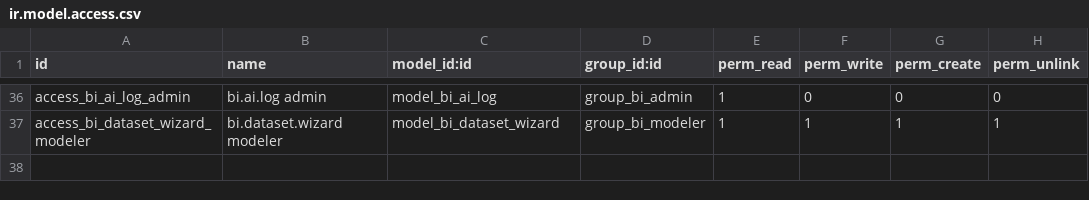
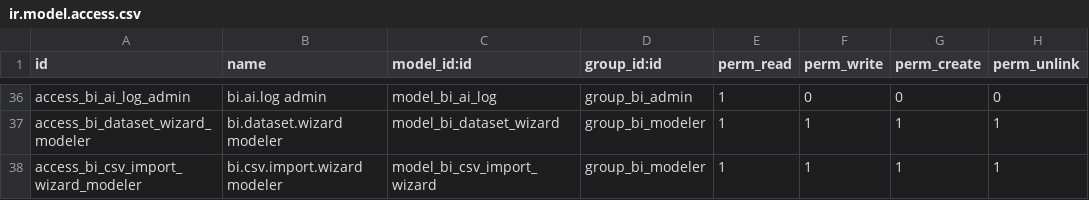
Before and after one commit to biztinct/health, a CSV file: addons/biz_bi/security/ir.model.access.csv, drawn as a sheet; only a part is shown, gaps mark what is left out; the diff names each change by its address in the sheet, - before the commit and + after, or states it on an @@ line.

```diff
--- a/addons/biz_bi/security/ir.model.access.csv
+++ b/addons/biz_bi/security/ir.model.access.csv
+row 38: access_bi_csv_import_wizard_modeler | bi.csv.import.wizard modeler | model_bi_csv_import_wizard | group_bi_modeler | 1 | 1 | 1 | 1
```
Also changed, not shown: 21 other files.
